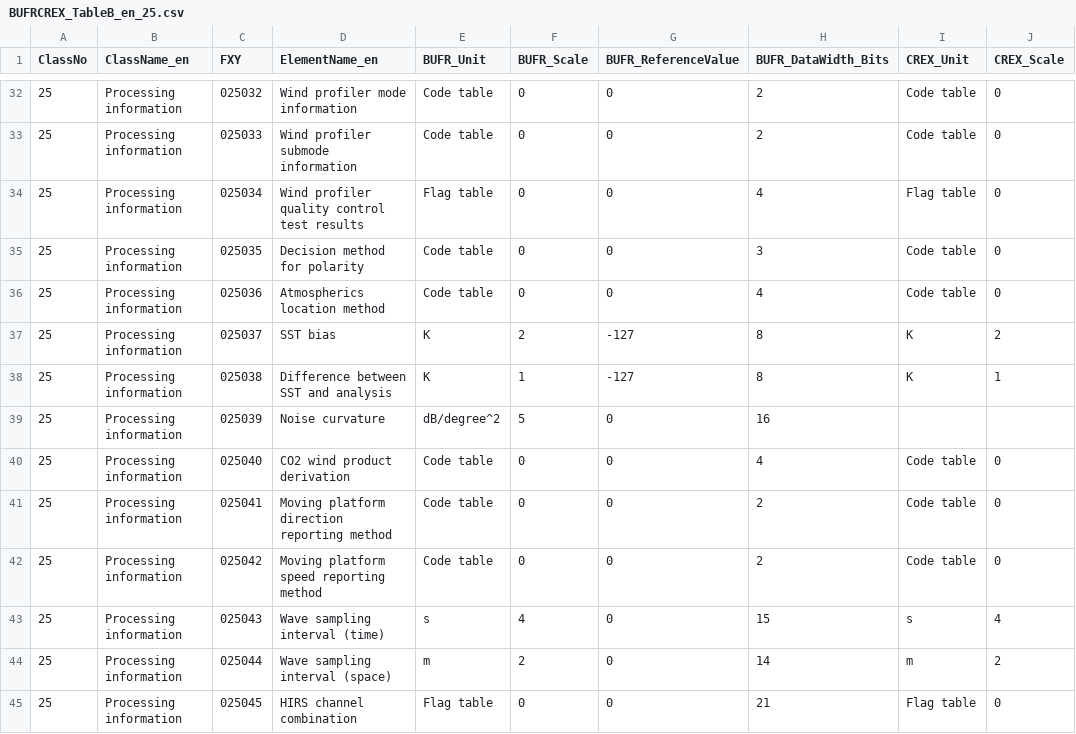
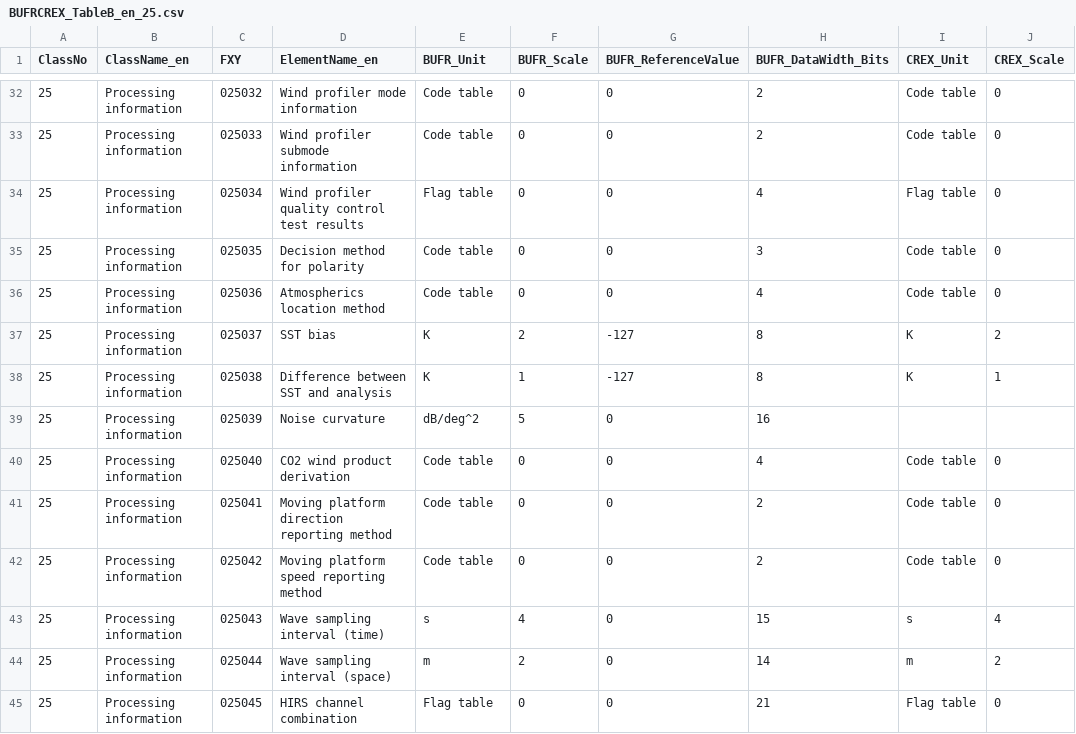
Before and after one commit to wmo-im/BUFR4, a CSV file: BUFRCREX_TableB_en_25.csv, drawn as a sheet; only a part is shown, gaps mark what is left out; the diff names each change by its address in the sheet, - before the commit and + after, or states it on an @@ line.

Commit message:
Update BUFRCREX_TableB_en_25.csv

```diff
--- a/BUFRCREX_TableB_en_25.csv
+++ b/BUFRCREX_TableB_en_25.csv
-E39 (BUFR_Unit): dB/degree^2
+E39 (BUFR_Unit): dB/deg^2
```
